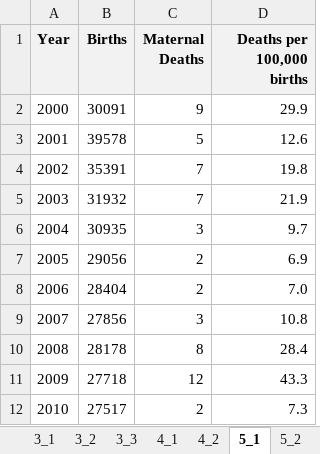
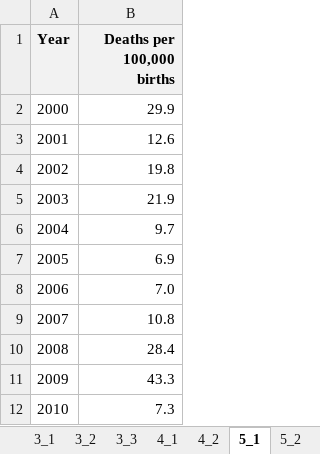
Before and after one commit to opendatakosovo/UNKT-MDG-visualizer, an Excel workbook: data/indicator_data.xlsx, sheet 5_1, drawn as a sheet; values as stored, in another font and other column widths than the file's, no borders; the diff names each change by its address in the sheet, - before the commit and + after, or states it on an @@ line.

```diff
--- a/data/indicator_data.xlsx (sheet 5_1)
+++ b/data/indicator_data.xlsx (sheet 5_1)
-column B (Births), rows 2-12: 30091 | 39578 | 35391 | 31932 | 30935 | 29056 | 28404 | 27856 | 28178 | 27718 | 27517
-column C (Maternal Deaths), rows 2-12: 9 | 5 | 7 | 7 | 3 | 2 | 2 | 3 | 8 | 12 | 2
```
Also changed, not shown: sheet 3_1, sheet 7_2, sheet 2_1, sheet 5_2, sheet 5_3, sheet 8_1, 7 more sheets, other sheet tabs, formulas that keep their value, 5 other files.
